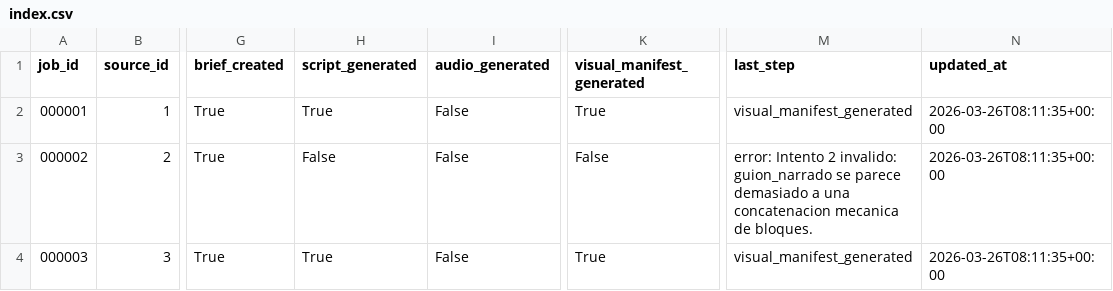
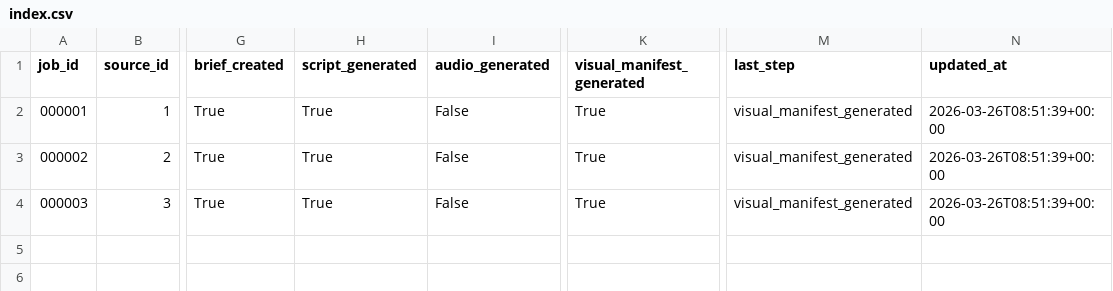
Before and after one commit to vhgalvez/neurocontent-engine, a CSV file: data/index.csv, drawn as a sheet; only a part is shown, gaps mark what is left out; the diff names each change by its address in the sheet, - before the commit and + after, or states it on an @@ line.

```diff
--- a/data/index.csv
+++ b/data/index.csv
-N2:N4 (updated_at): 2026-03-26T08:11:35+00:00
+N2:N4 (updated_at): 2026-03-26T08:51:39+00:00
-H3 (script_generated): False
+H3 (script_generated): True
-K3 (visual_manifest_generated): False
+K3 (visual_manifest_generated): True
-M3 (last_step): error: Intento 2 invalido: guion_narrado se parece demasiado a una concatenacion mecanica de bloques.
+M3 (last_step): visual_manifest_generated
```
Also changed, not shown: 1 other file.
